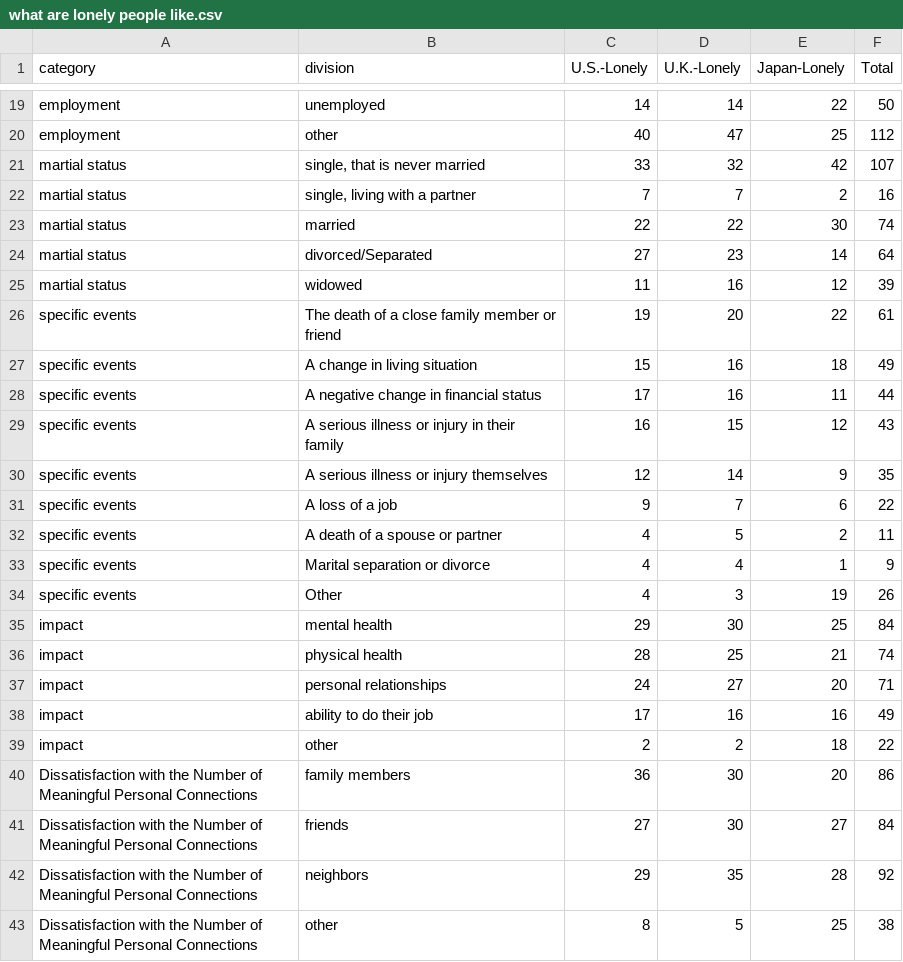
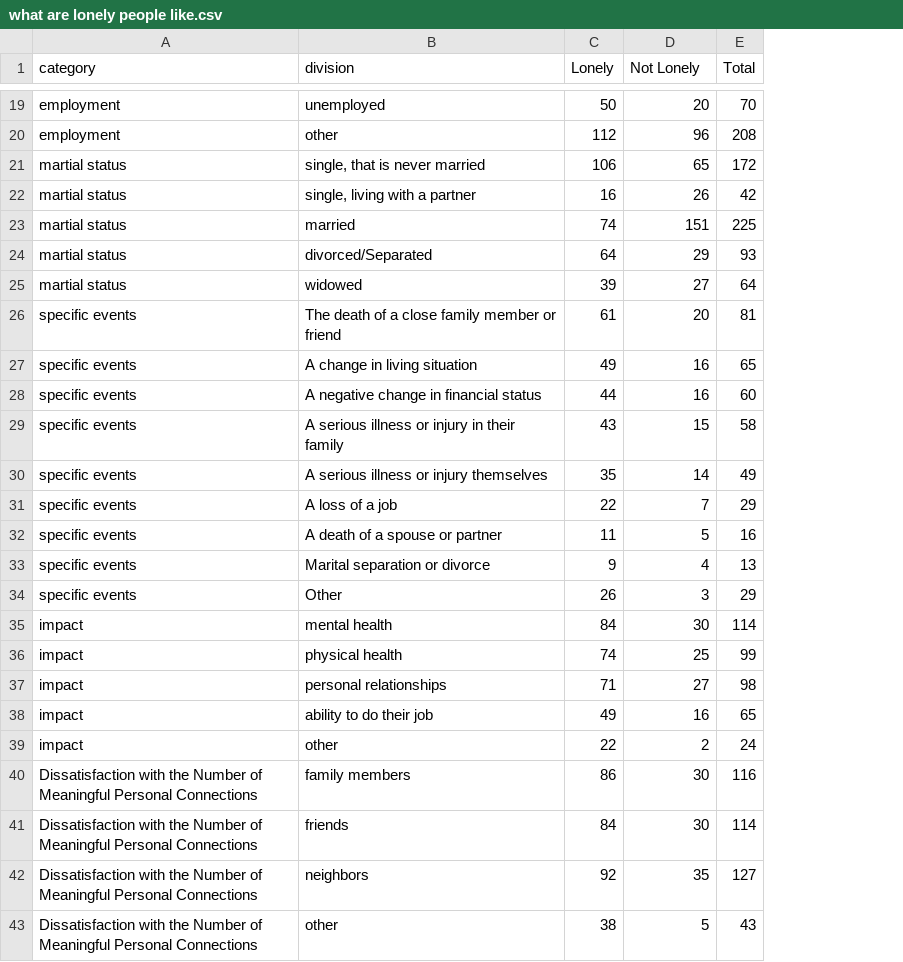
Before and after one commit to lyip12/loneliness, a CSV file: data/what are lonely people like.csv, drawn as a sheet; only a part is shown, gaps mark what is left out; removed rows and columns are numbered as before the commit, all else as after; the diff covers the shown part only; the diff names each change by its address in the sheet, - before the commit and + after, or states it on an @@ line.

```diff
--- a/data/what are lonely people like.csv
+++ b/data/what are lonely people like.csv
-column C (U.S.-Lonely), rows 19-43: 14 | 40 | 33 | 7 | 22 | 27 | 11 | 19 | 15 | 17 | 16 | 12 | 9 | 4 | 4 | 4 | 29 | 28 | 24 | 17 | 2 | 36 | 27 | 29 | 8
+column C (Lonely), rows 19-43: 50 | 112 | 106 | 16 | 74 | 64 | 39 | 61 | 49 | 44 | 43 | 35 | 22 | 11 | 9 | 26 | 84 | 74 | 71 | 49 | 22 | 86 | 84 | 92 | 38
-column E (Japan-Lonely), rows 19-43: 22 | 25 | 42 | 2 | 30 | 14 | 12 | 22 | 18 | 11 | 12 | 9 | 6 | 2 | 1 | 19 | 25 | 21 | 20 | 16 | 18 | 20 | 27 | 28 | 25
-D1: U.K.-Lonely
+D1: Not Lonely
-D19 (Not Lonely): 14
+D19 (Not Lonely): 20
-E19 (Total): 50
+E19 (Total): 70
-D20 (Not Lonely): 47
+D20 (Not Lonely): 96
-E20 (Total): 112
+E20 (Total): 208
-D21 (Not Lonely): 32
+D21 (Not Lonely): 65
-E21 (Total): 107
+E21 (Total): 172
-D22 (Not Lonely): 7
+D22 (Not Lonely): 26
-E22 (Total): 16
+E22 (Total): 42
-D23 (Not Lonely): 22
+D23 (Not Lonely): 151
-E23 (Total): 74
+E23 (Total): 225
-D24 (Not Lonely): 23
+D24 (Not Lonely): 29
-E24 (Total): 64
+E24 (Total): 93
-D25 (Not Lonely): 16
+D25 (Not Lonely): 27
-E25 (Total): 39
+E25 (Total): 64
-E26 (Total): 61
+E26 (Total): 81
-E27 (Total): 49
+E27 (Total): 65
-E28 (Total): 44
+E28 (Total): 60
-E29 (Total): 43
+E29 (Total): 58
-E30 (Total): 35
+E30 (Total): 49
-E31 (Total): 22
+E31 (Total): 29
-E32 (Total): 11
+E32 (Total): 16
-E33 (Total): 9
+E33 (Total): 13
-E34 (Total): 26
+E34 (Total): 29
-E35 (Total): 84
+E35 (Total): 114
-E36 (Total): 74
+E36 (Total): 99
-E37 (Total): 71
+E37 (Total): 98
-E38 (Total): 49
+E38 (Total): 65
-E39 (Total): 22
+E39 (Total): 24
-E40 (Total): 86
+E40 (Total): 116
-E41 (Total): 84
+E41 (Total): 114
-E42 (Total): 92
+E42 (Total): 127
-E43 (Total): 38
+E43 (Total): 43
```
Also changed, not shown: 1 added row and 33 edited cells elsewhere in this file, 5 other files.
